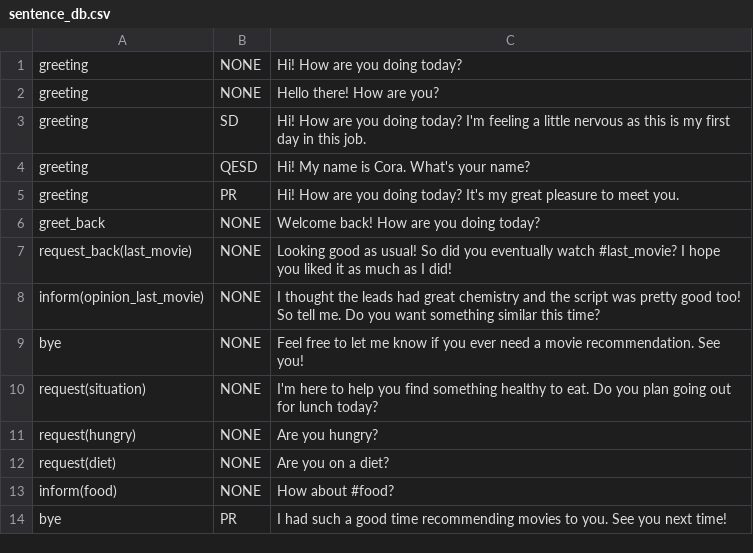
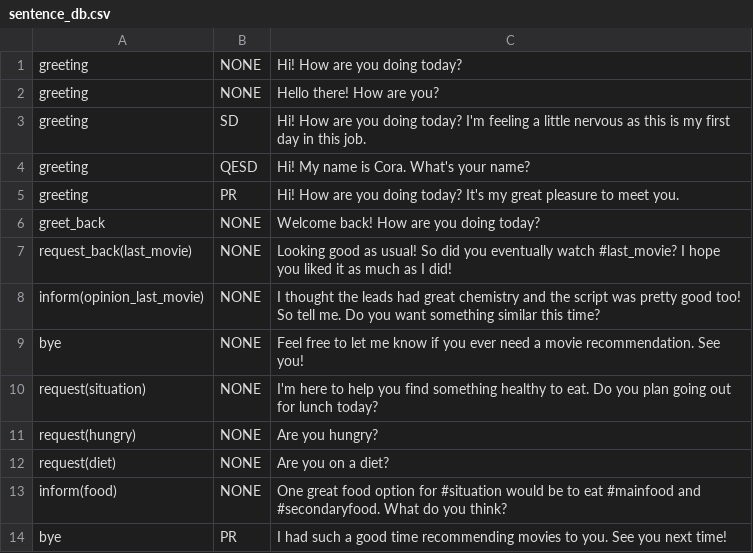
Before and after one commit to UofGSocialRobotics/Conversational-Agent, a CSV file: food/resources/nlg/sentence_db.csv, drawn as a sheet.

```diff
--- a/food/resources/nlg/sentence_db.csv
+++ b/food/resources/nlg/sentence_db.csv
@@ -12,3 +12,3 @@ request(hungry),NONE,Are you hungry?,
 request(diet),NONE,Are you on a diet?,
-inform(food),NONE,How about #food?,
+inform(food),NONE, One great food option for #situation would be to eat #mainfood and #secondaryfood. What do you think?,
 bye,PR,I had such a good time recommending movies to you. See you next time!,
```
Also changed, not shown: food/resources/dm/model.csv, 6 other files.
